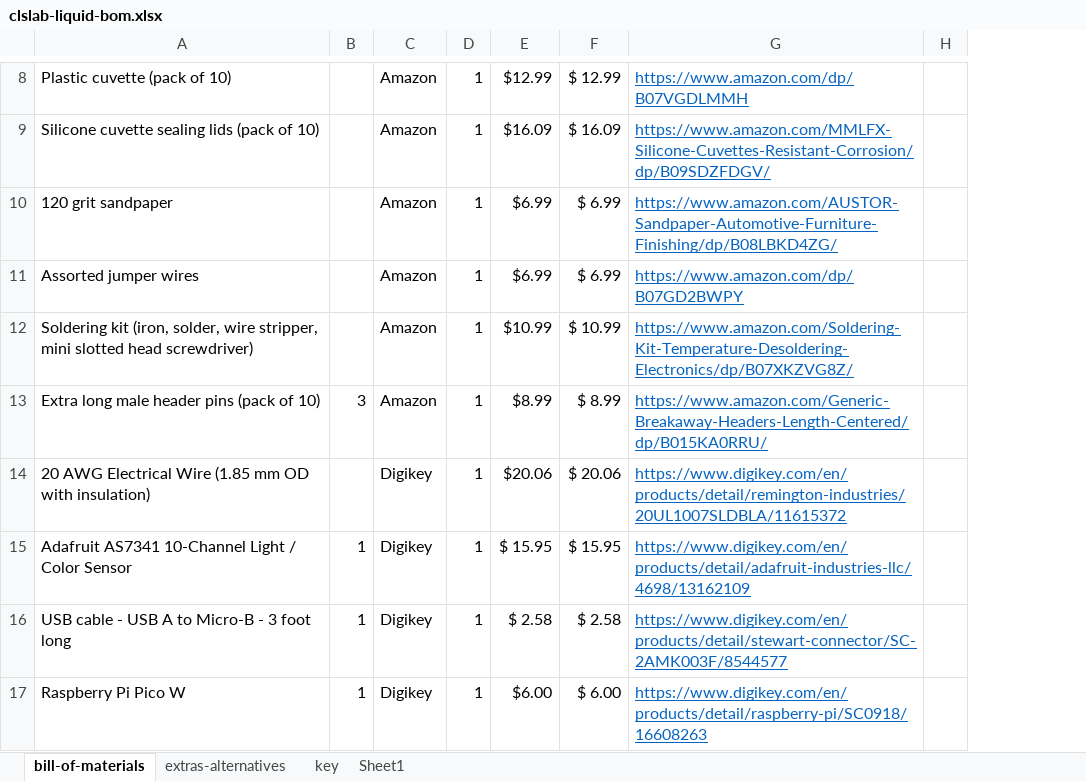
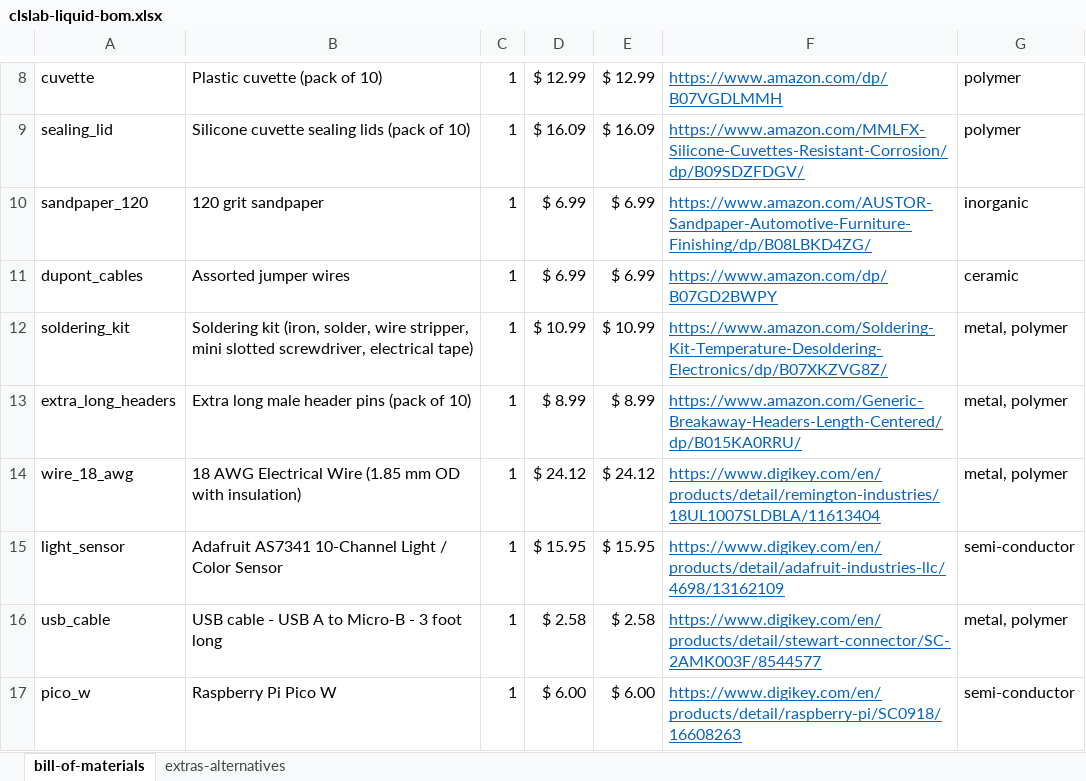
Before and after one commit to sparks-baird/self-driving-lab-demo, an Excel workbook: reports/clslab-liquid-bom.xlsx, sheet bill-of-materials, drawn as a sheet; only a part is shown, gaps mark what is left out; values as stored, in another font and other column widths than the file's, no borders; removed rows and columns are numbered as before the commit, all else as after; the diff covers the shown part only; the diff names each change by its address in the sheet, - before the commit and + after, or states it on an @@ line.

```diff
--- a/reports/clslab-liquid-bom.xlsx (sheet bill-of-materials)
+++ b/reports/clslab-liquid-bom.xlsx (sheet bill-of-materials)
-sheet tab: key
-sheet tab: Sheet1
+column A, rows 8-17: cuvette | sealing_lid | sandpaper_120 | dupont_cables | soldering_kit | extra_long_headers | wire_18_awg | light_sensor | usb_cable | pico_w
-column B, rows 13-17: 3 |  | 1 | 1 | 1
-column C, rows 8-17: Amazon | Amazon | Amazon | Amazon | Amazon | Amazon | Digikey | Digikey | Digikey | Digikey
-column E, rows 8-17: $12.99 | $16.09 | $6.99 | $6.99 | $10.99 | $8.99 | $20.06 | $ 15.95 | $ 2.58 | $6.00
+column D, rows 8-17: $ 12.99 | $ 16.09 | $ 6.99 | $ 6.99 | $ 10.99 | $ 8.99 | $ 24.12 | $ 15.95 | $ 2.58 | $ 6.00
-column H, empty
+column G, rows 8-17: polymer | polymer | inorganic | ceramic | metal, polymer | metal, polymer | metal, polymer | semi-conductor | metal, polymer | semi-conductor
-B12: …mini slotted head screwdriver)
+B12: …mini slotted screwdriver, electrical tape)
-B14: 20 AWG Electrical…
+B14: 18 AWG Electrical…
-E14: $ 20.06
+E14: $ 24.12
-F14: https://www.digikey.com/en/products/detail/remington-industries/20UL1007SLDBLA/11615372
+F14: https://www.digikey.com/en/products/detail/remington-industries/18UL1007SLDBLA/11613404
```
Also changed, not shown: 4 added rows, 4 removed rows and 7 edited cells elsewhere in this sheet, sheet extras-alternatives, formulas that keep their value.
